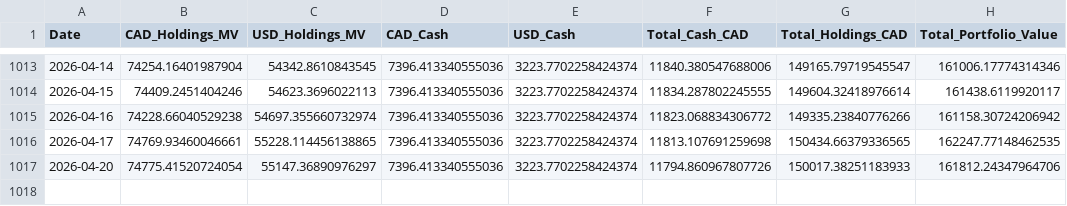
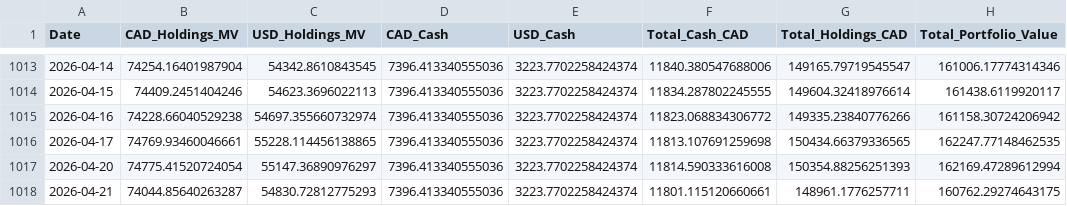
Before and after one commit to DFIC-Quant-Fund/Fund-Monitor, a CSV file: data/benchmark/output/portfolio_total.csv, drawn as a sheet; only a part is shown, gaps mark what is left out.

```diff
--- a/data/benchmark/output/portfolio_total.csv
+++ b/data/benchmark/output/portfolio_total.csv
@@ -1016,2 +1016,3 @@ Date,CAD_Holdings_MV,USD_Holdings_MV,CAD_Cash,USD_Cash,Total_Cash_CAD,Total_Hold
 2026-04-17,74769.93460046661,55228.114456138865,7396.413340555036,3223.7702258424374,11813.107691259698,150434.66379336565,162247.77148462535
-2026-04-20,74775.41520724054,55147.36890976297,7396.413340555036,3223.7702258424374,11794.860967807726,150017.38251183933,161812.24347964706
+2026-04-20,74775.41520724054,55147.36890976297,7396.413340555036,3223.7702258424374,11814.590333616008,150354.88256251393,162169.47289612994
+2026-04-21,74044.85640263287,54830.72812775293,7396.413340555036,3223.7702258424374,11801.115120660661,148961.1776257711,160762.29274643175
```
Also changed, not shown: data/benchmark/output/daily_holdings.csv, data/core/output/daily_holdings.csv, 11 other files.
